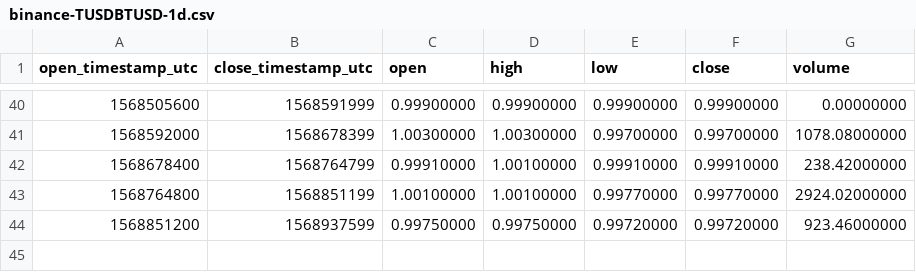
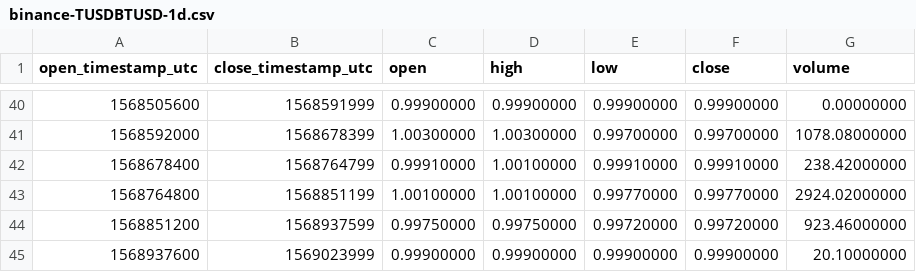
Before and after one commit to cryptobigbro/binance-TUSDBTUSD, a CSV file: binance-TUSDBTUSD-1d.csv, drawn as a sheet; only a part is shown, gaps mark what is left out; the diff names each change by its address in the sheet, - before the commit and + after, or states it on an @@ line.

```diff
--- a/binance-TUSDBTUSD-1d.csv
+++ b/binance-TUSDBTUSD-1d.csv
+row 45: 1568937600 | 1569023999 | 0.99900000 | 0.99900000 | 0.99900000 | 0.99900000 | 20.10000000
```
Also changed, not shown: binance-TUSDBTUSD-1h.csv.
